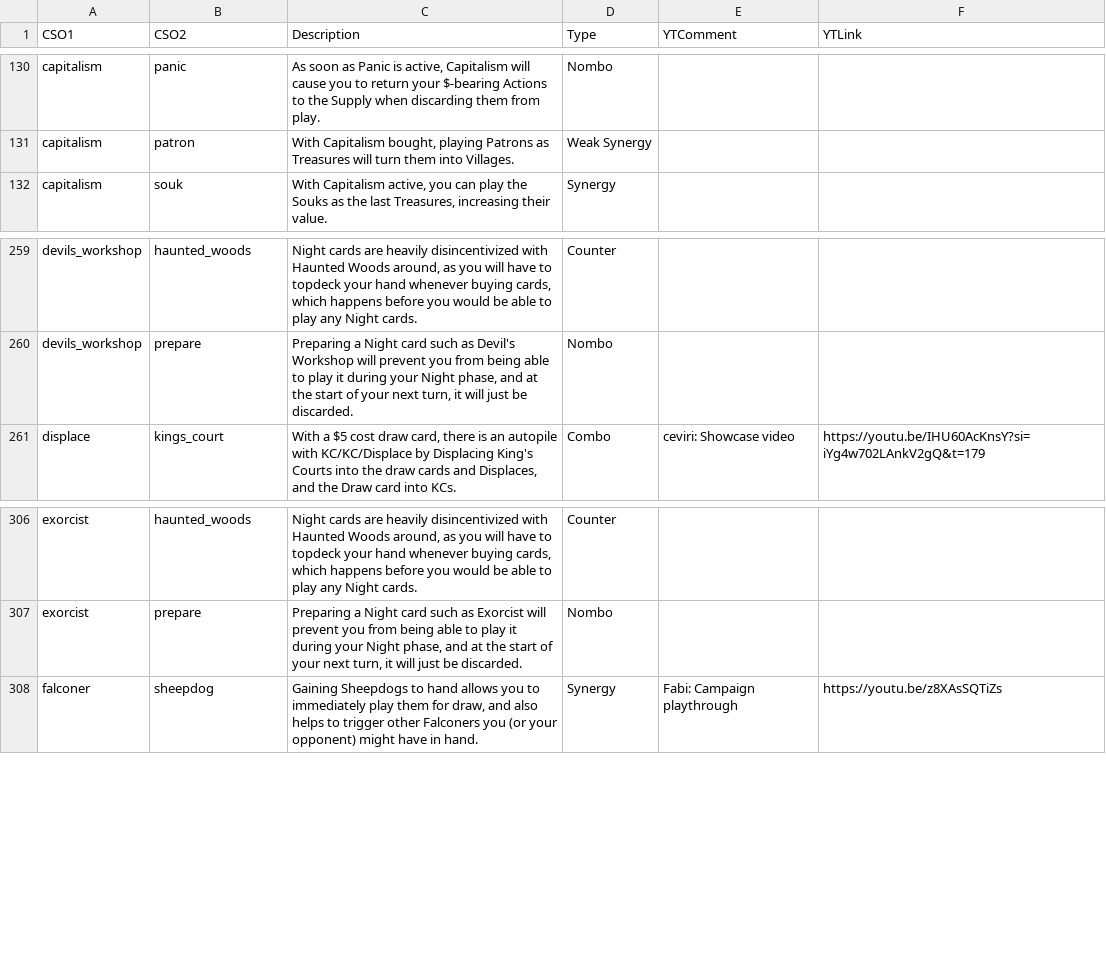
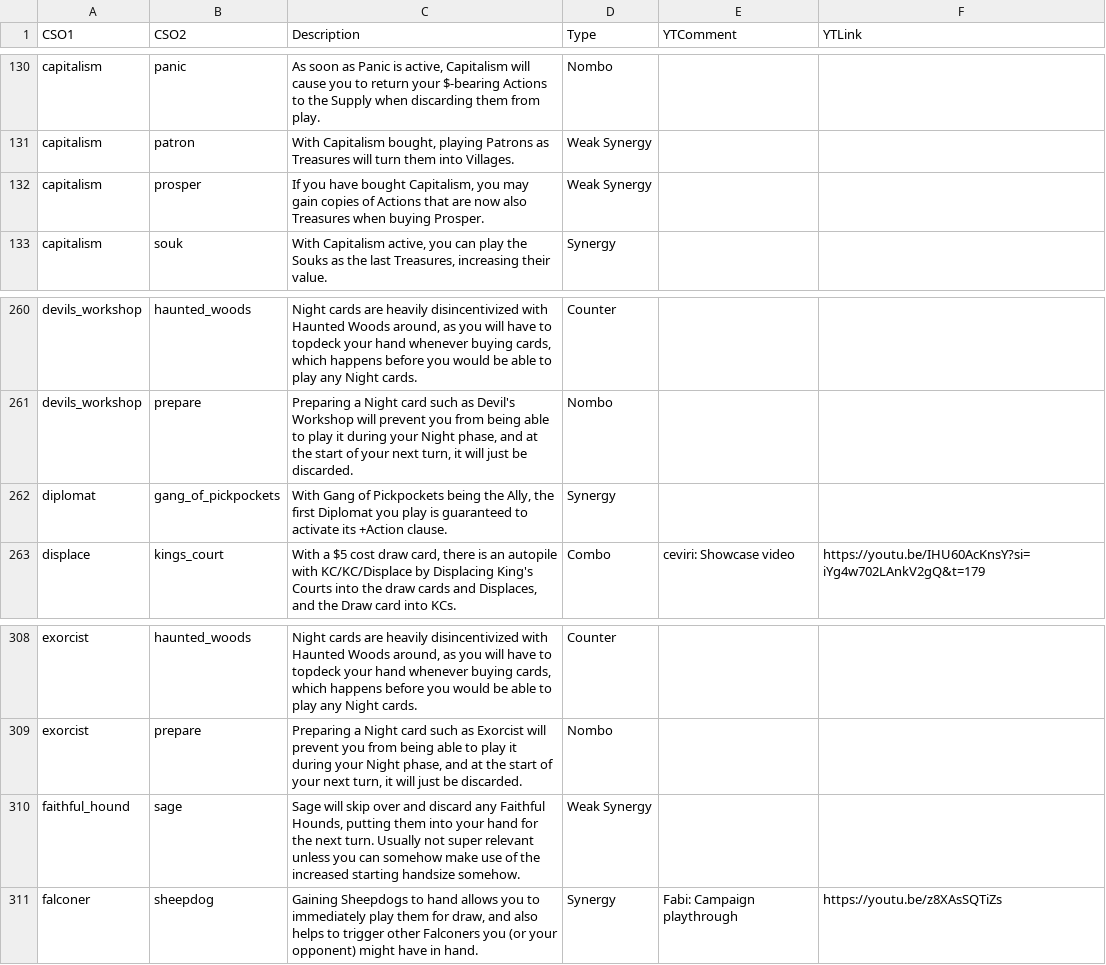
Before and after one commit to Fabian-Balzer/Randomkingdominion, a CSV file: card_info/good_combo_data.csv, drawn as a sheet; only a part is shown, gaps mark what is left out; the diff names each change by its address in the sheet, - before the commit and + after, or states it on an @@ line.

```diff
--- a/card_info/good_combo_data.csv
+++ b/card_info/good_combo_data.csv
+row 132: capitalism | prosper | If you have bought Capitalism, you may gain copies of Actions that are now also Treasures when buying Prosper. | Weak Synergy
+row 262: diplomat | gang_of_pickpockets | With Gang of Pickpockets being the Ally, the first Diplomat you play is guaranteed to activate its +Action clause. | Synergy
+row 310: faithful_hound | sage | Sage will skip over and discard any Faithful Hounds, putting them into your hand for the next turn. Usually not super relevant unless you can somehow make use of the increased starting handsize somehow. | Weak Synergy
```
Also changed, not shown: card_info/good_card_data.csv, card_info/good_interaction_data.csv, 20 other files.
